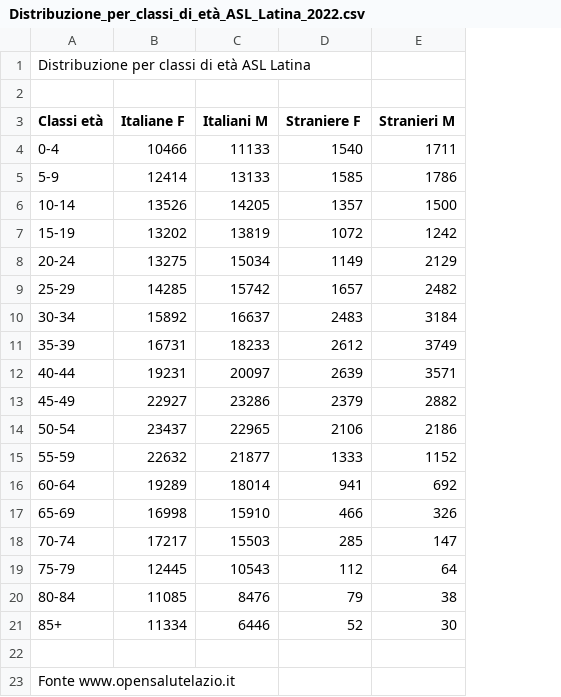
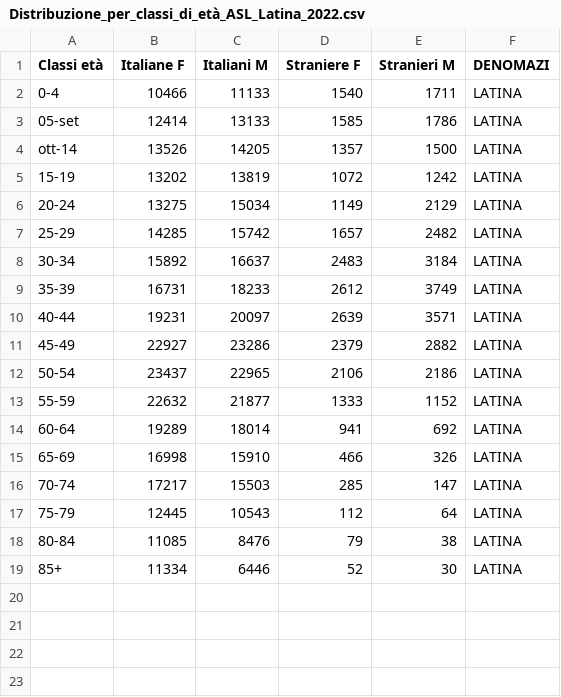
Before and after one commit to RoccoPaolillo/IPF_multidim, a CSV file: GIS/data/lazio_ASL_istat/Distribuzione_per_classi_di_età_ASL_Latina_2022.csv, drawn as a sheet; removed rows and columns are numbered as before the commit, all else as after; the diff names each change by its address in the sheet, - before the commit and + after, or states it on an @@ line.

```diff
--- a/GIS/data/lazio_ASL_istat/Distribuzione_per_classi_di_età_ASL_Latina_2022.csv
+++ b/GIS/data/lazio_ASL_istat/Distribuzione_per_classi_di_età_ASL_Latina_2022.csv
+column F (DENOMAZI), rows 2-19: all LATINA
-row 1: Distribuzione per classi di età ASL Latina
-row 2: (empty)
-A3 (Classi età): 5-9
+A3 (Classi età): 05-set
-A4 (Classi età): 10-14
+A4 (Classi età): ott-14
-row 22: (empty)
-row 23: Fonte www.opensalutelazio.it
```
Also changed, not shown: GIS/data/lazio_ASL_istat/Distribuzione_per_classi_di_età_ASL_Frosinone_2022.csv, GIS/data/lazio_ASL_istat/Distribuzione_per_classi_di_età_ASL_Roma_2_2022.csv, 8 other files.
